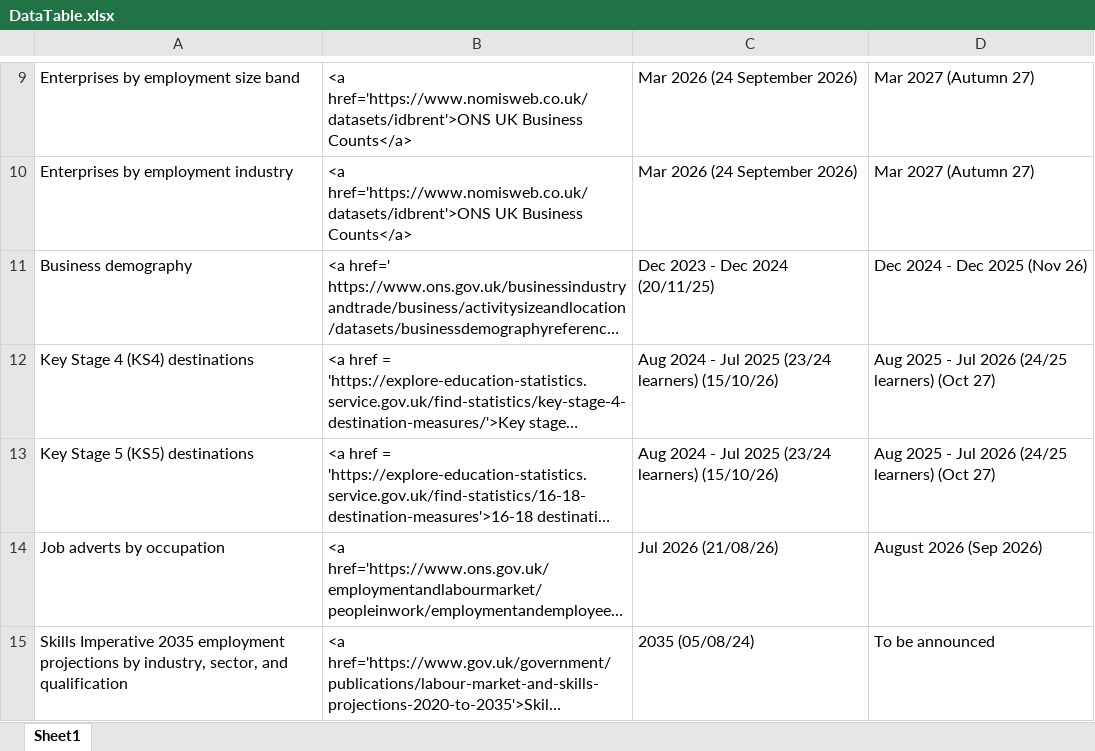
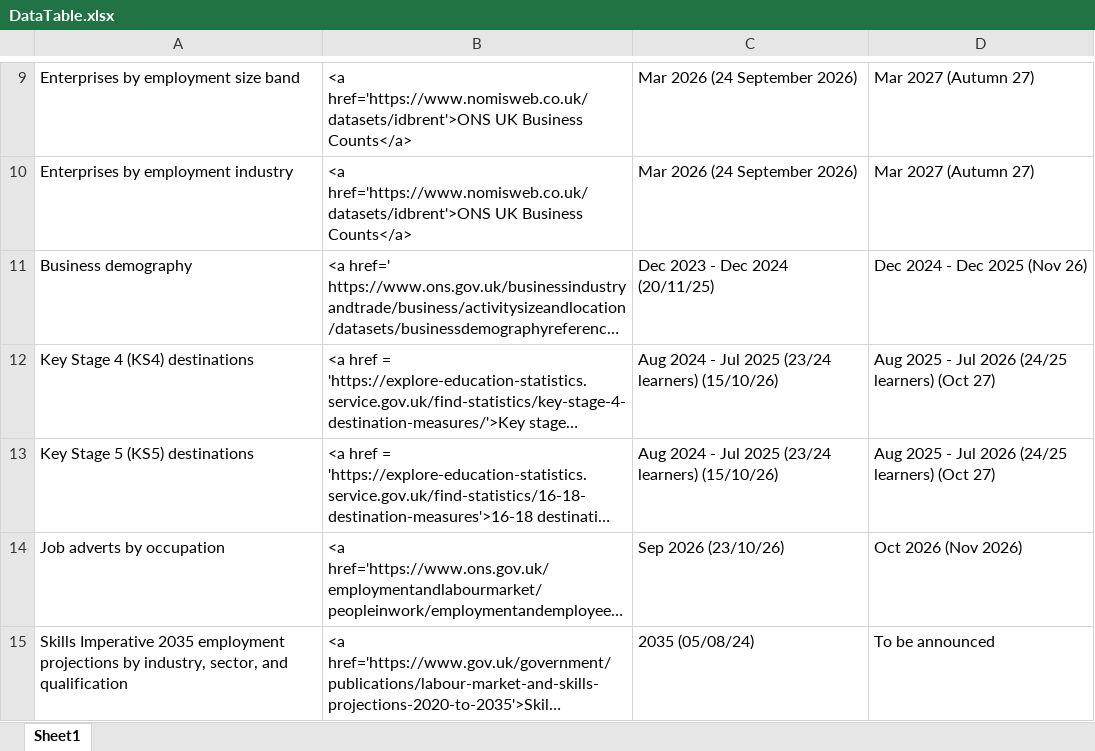
Before and after one commit to dfe-analytical-services/lsip_dashboard, an Excel workbook: Data/3-1_DataTable/DataTable.xlsx, sheet Sheet1, drawn as a sheet; only a part is shown, gaps mark what is left out; long unchanged cells end in …; values as stored, in another font and other column widths than the file's, no borders; the diff names each change by its address in the sheet, - before the commit and + after, or states it on an @@ line.

```diff
--- a/Data/3-1_DataTable/DataTable.xlsx (sheet Sheet1)
+++ b/Data/3-1_DataTable/DataTable.xlsx (sheet Sheet1)
-C14: Jul 2026 (21/08/26)
+C14: Sep 2026 (23/10/26)
-D14: August 2026 (Sep 2026)
+D14: Oct 2026 (Nov 2026)
```
Also changed, not shown: Data/3-2_dataText/dataText.xlsx, 24 other files.
